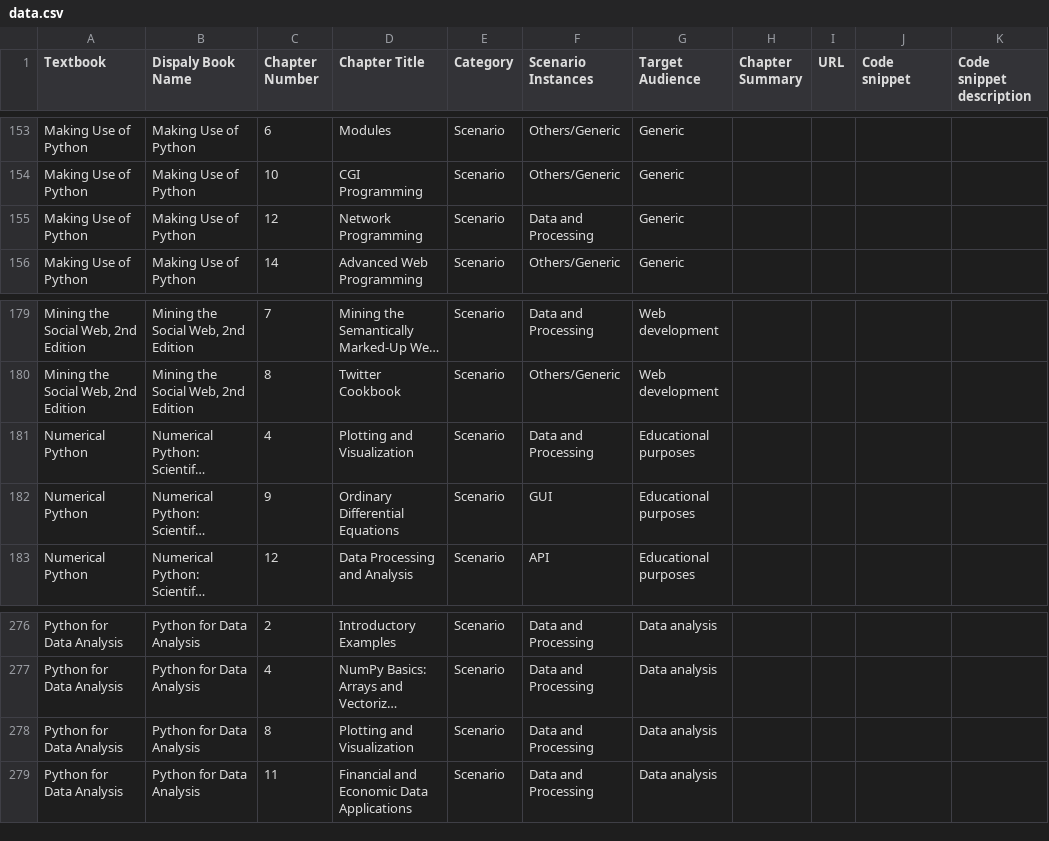
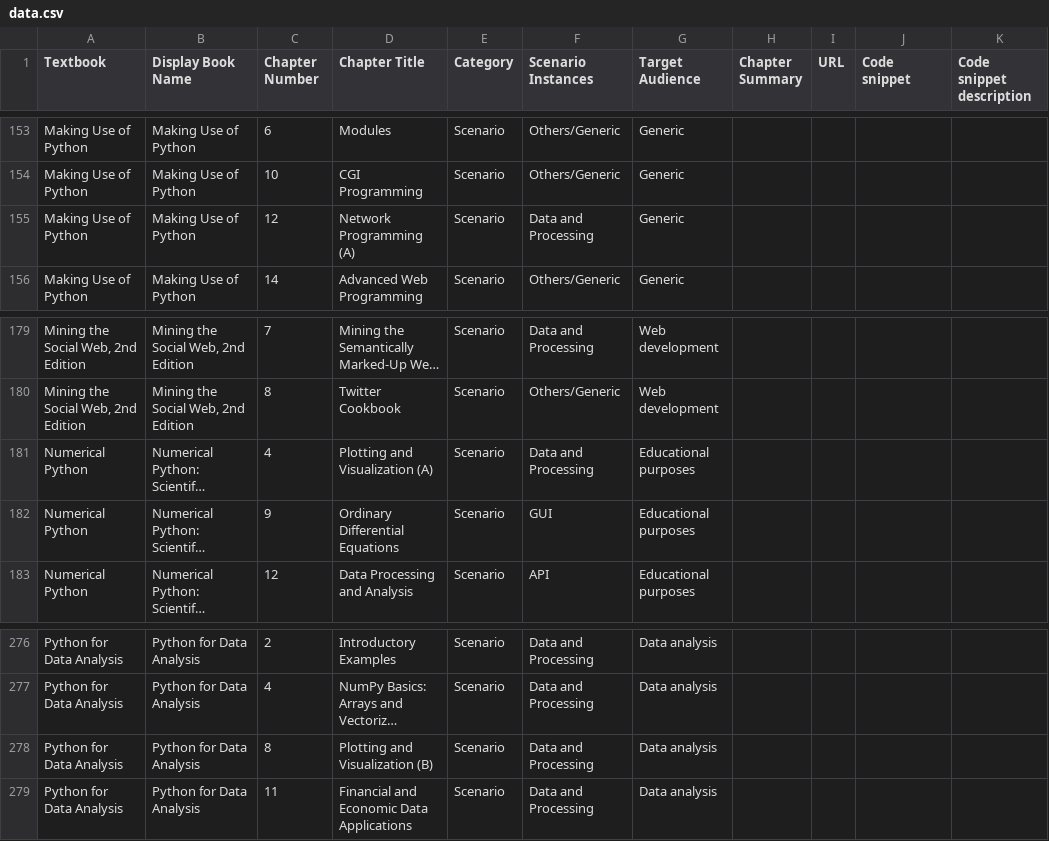
Before and after one commit to ploychanok/python-scenario, a CSV file: data.csv, drawn as a sheet; only a part is shown, gaps mark what is left out; long unchanged cells end in …; the diff covers the shown part only; the diff names each change by its address in the sheet, - before the commit and + after, or states it on an @@ line.

Commit message:
fix duplicate chapter title

```diff
--- a/data.csv
+++ b/data.csv
-B1: Dispaly Book Name
+B1: Display Book Name
-D155 (Chapter Title): Network Programming
+D155 (Chapter Title): Network Programming (A)
-D181 (Chapter Title): Plotting and Visualization
+D181 (Chapter Title): Plotting and Visualization (A)
-D278 (Chapter Title): Plotting and Visualization
+D278 (Chapter Title): Plotting and Visualization (B)
```
Also changed, not shown: 25 edited cells elsewhere in this file.
